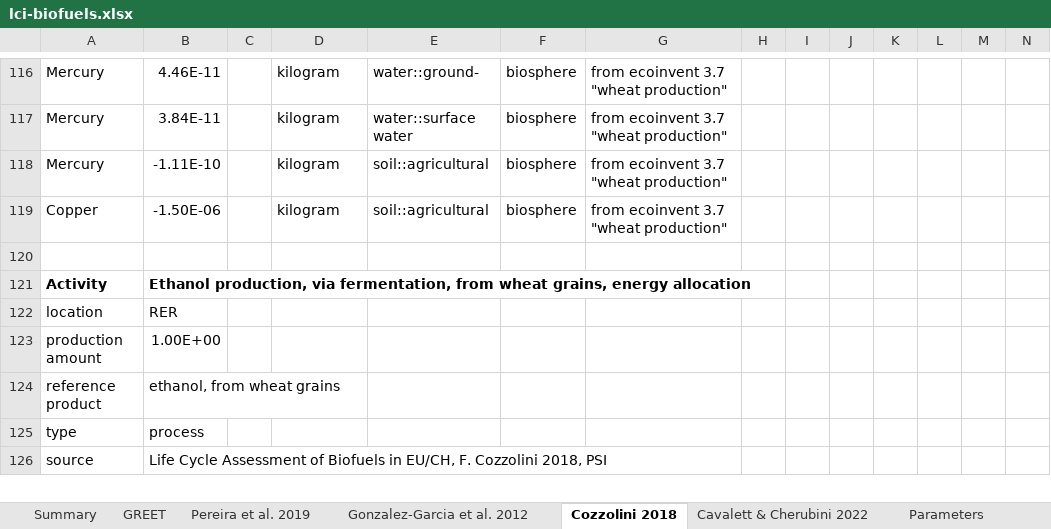
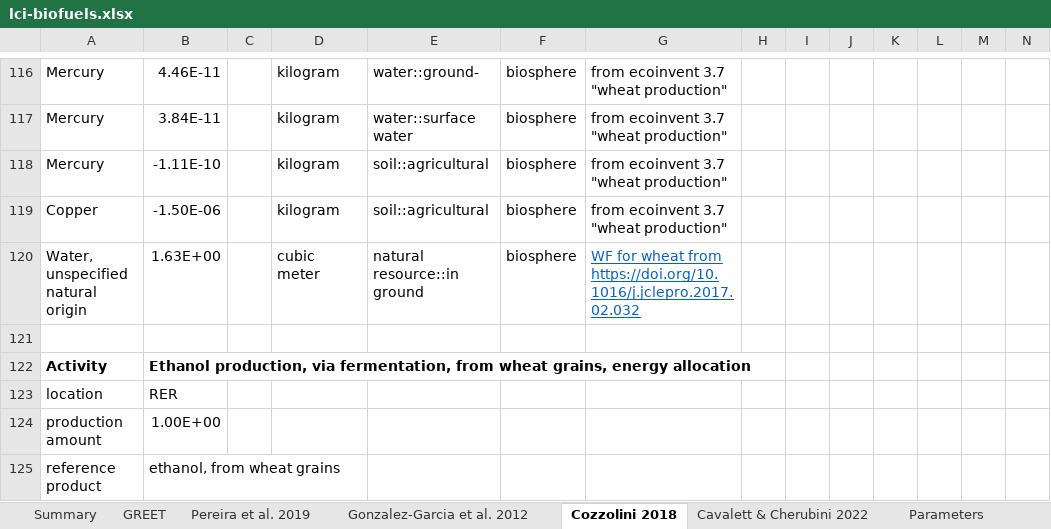
Before and after one commit to polca/premise, an Excel workbook: premise/data/additional_inventories/lci-biofuels.xlsx, sheet Cozzolini 2018, drawn as a sheet; only a part is shown, gaps mark what is left out; the shorter side is filled out with more unchanged rows; values as stored, in another font and other column widths than the file's, no borders; the diff covers the shown part only; the diff names each change by its address in the sheet, - before the commit and + after, or states it on an @@ line.

```diff
--- a/premise/data/additional_inventories/lci-biofuels.xlsx (sheet Cozzolini 2018)
+++ b/premise/data/additional_inventories/lci-biofuels.xlsx (sheet Cozzolini 2018)
+row 120: Water, unspecified natural origin | 1.63E+00 |  | cubic meter | natural resource::in ground | biosphere | WF for wheat from https://doi.org/10.1016/j.jclepro.2017.02.032
```
Also changed, not shown: 8 added rows elsewhere in this sheet, sheet GREET, sheet Summary, sheet Pereira et al. 2019, sheet Gonzalez-Garcia et al. 2012, sheet Parameters, formulas that keep their value, 14 other files.
